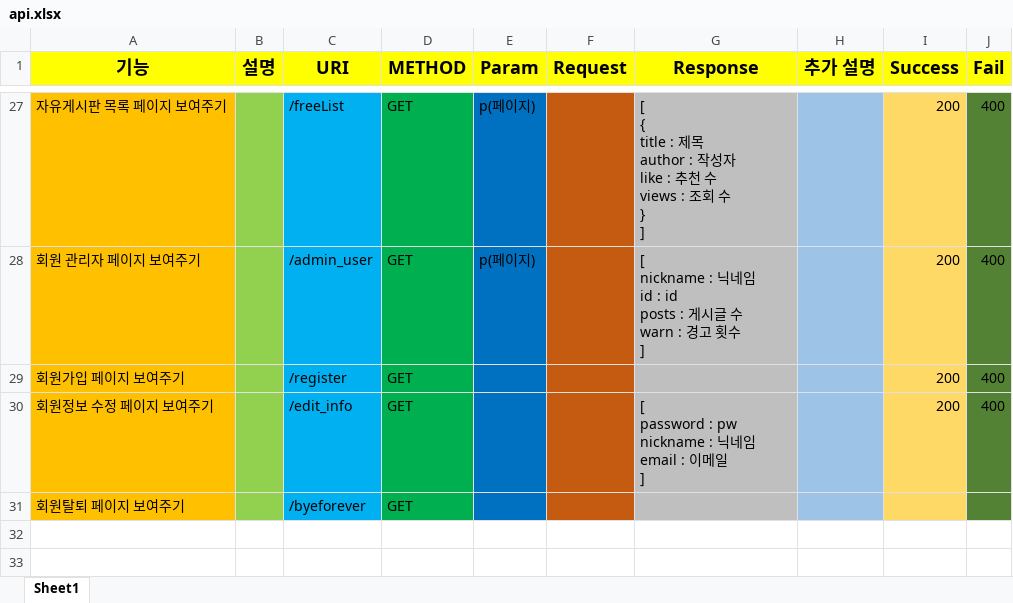
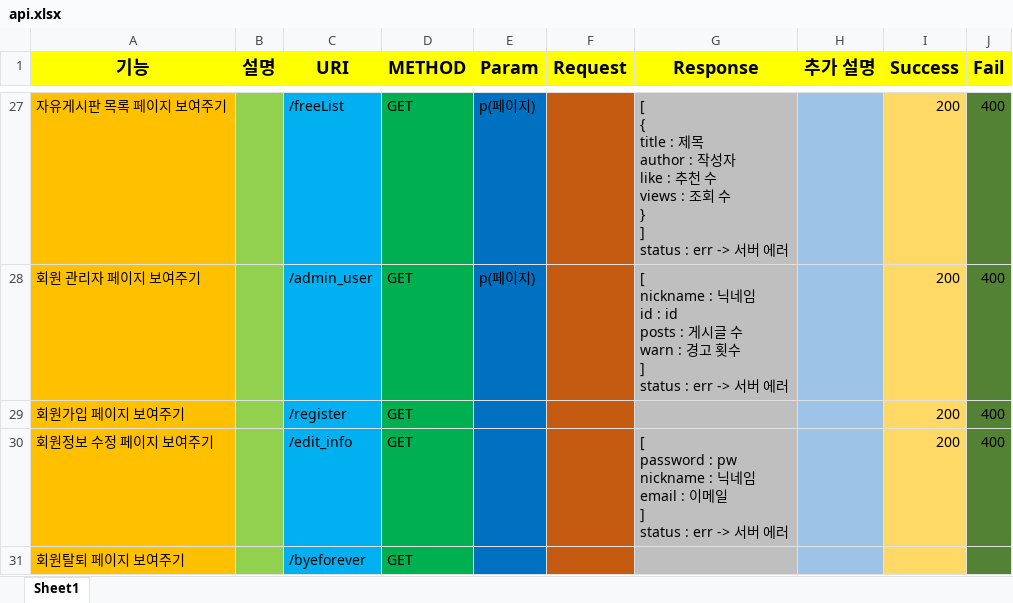
Before and after one commit to infreljs/Tipper, an Excel workbook: Documents/Project/api.xlsx, sheet Sheet1, drawn as a sheet; only a part is shown, gaps mark what is left out; values as stored, in another font and other column widths than the file's, no borders; ↵ is a line break in a cell; the diff covers the shown part only; the diff names each change by its address in the sheet, - before the commit and + after, or states it on an @@ line.

```diff
--- a/Documents/Project/api.xlsx (sheet Sheet1)
+++ b/Documents/Project/api.xlsx (sheet Sheet1)
-G27 (Response): …수 ↵ } ↵ ]
+G27 (Response): …수 ↵ } ↵ ] ↵ status : err -> 서버 에러
-G28 (Response): …횟수 ↵ ]
+G28 (Response): …횟수 ↵ ] ↵ status : err -> 서버 에러
-G30 (Response): …]
+G30 (Response): …] ↵ status : err -> 서버 에러
```
Also changed, not shown: 1 added row, 1 removed row and 30 edited cells elsewhere in this sheet.
